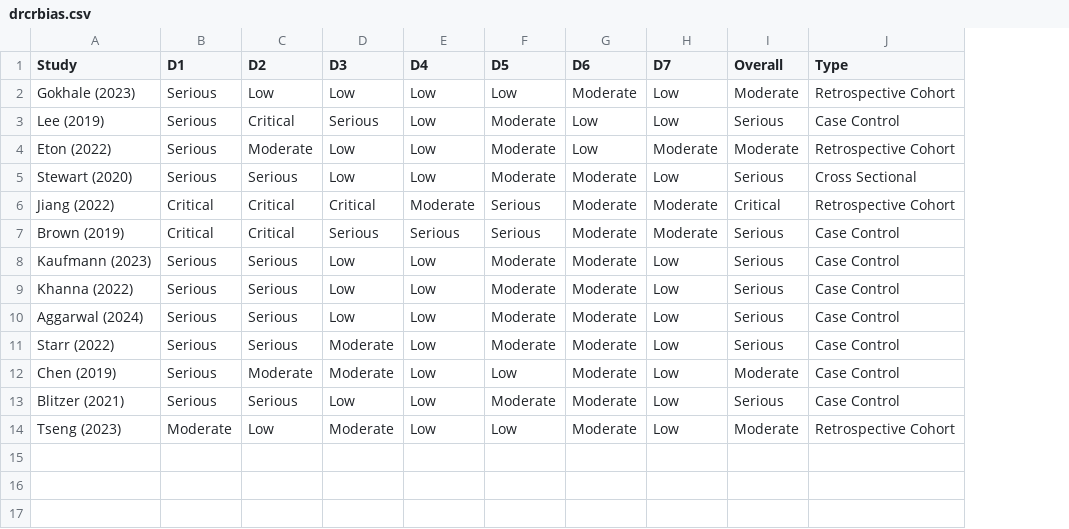
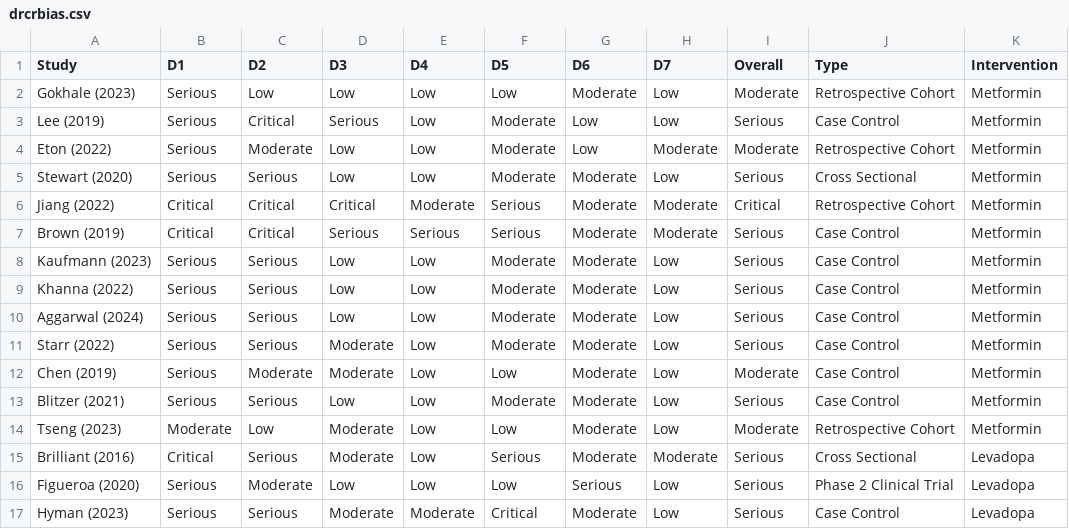
Before and after one commit to Matthewdhuh/drcrMetaReview, a CSV file: drcrbias.csv, drawn as a sheet; the diff names each change by its address in the sheet, - before the commit and + after, or states it on an @@ line.

```diff
--- a/drcrbias.csv
+++ b/drcrbias.csv
+column K (Intervention), rows 2-14: all Metformin
+row 15: Brilliant (2016) | Critical | Serious | Moderate | Low | Serious | Moderate | Moderate | Serious | Cross Sectional | Levadopa
+row 16: Figueroa (2020) | Serious | Moderate | Low | Low | Low | Serious | Low | Serious | Phase 2 Clinical Trial | Levadopa
+row 17: Hyman (2023) | Serious | Serious | Moderate | Moderate | Critical | Moderate | Low | Serious | Case Control | Levadopa
```
Also changed, not shown: 3 other files.
